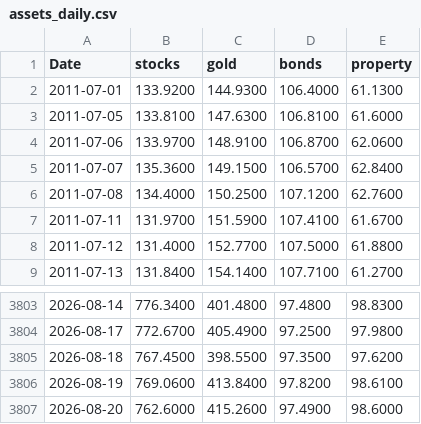
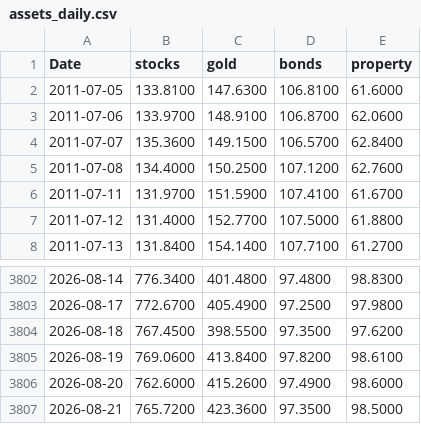
Before and after one commit to stephanlivera/btc-pl, a CSV file: assets_daily.csv, drawn as a sheet; only a part is shown, gaps mark what is left out.

```diff
--- a/assets_daily.csv
+++ b/assets_daily.csv
@@ -1,3 +1,2 @@
 Date,stocks,gold,bonds,property
-2011-07-01,133.9200,144.9300,106.4000,61.1300
 2011-07-05,133.8100,147.6300,106.8100,61.6000
@@ -3807 +3806,2 @@ Date,stocks,gold,bonds,property
 2026-08-20,762.6000,415.2600,97.4900,98.6000
+2026-08-21,765.7200,423.3600,97.3500,98.5000
```
Also changed, not shown: btc_daily.csv.
